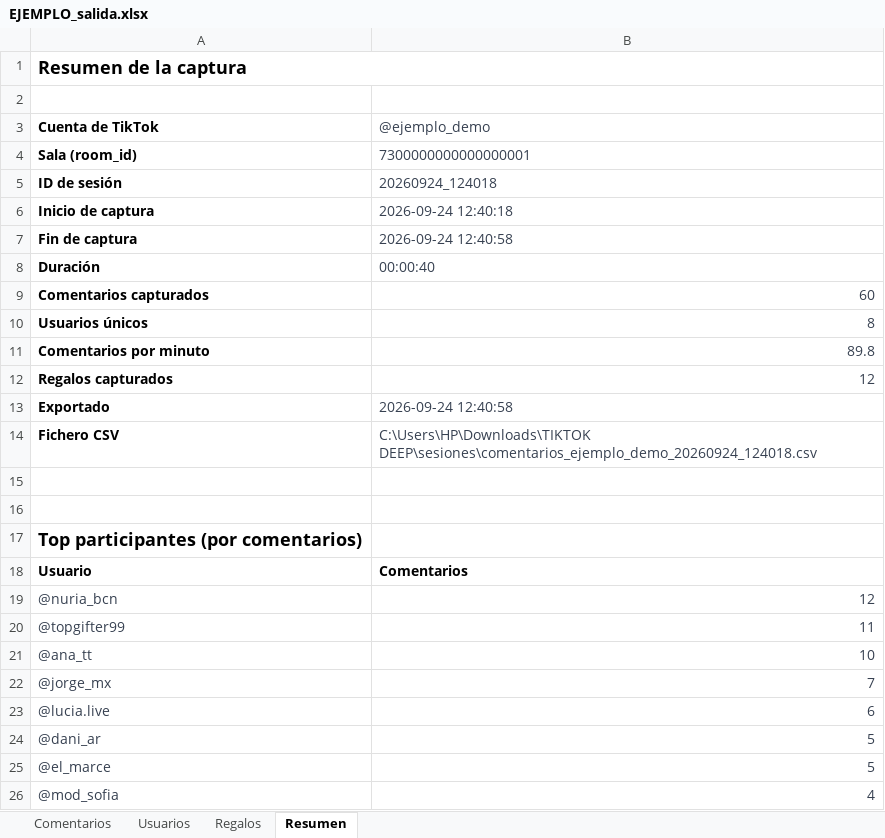
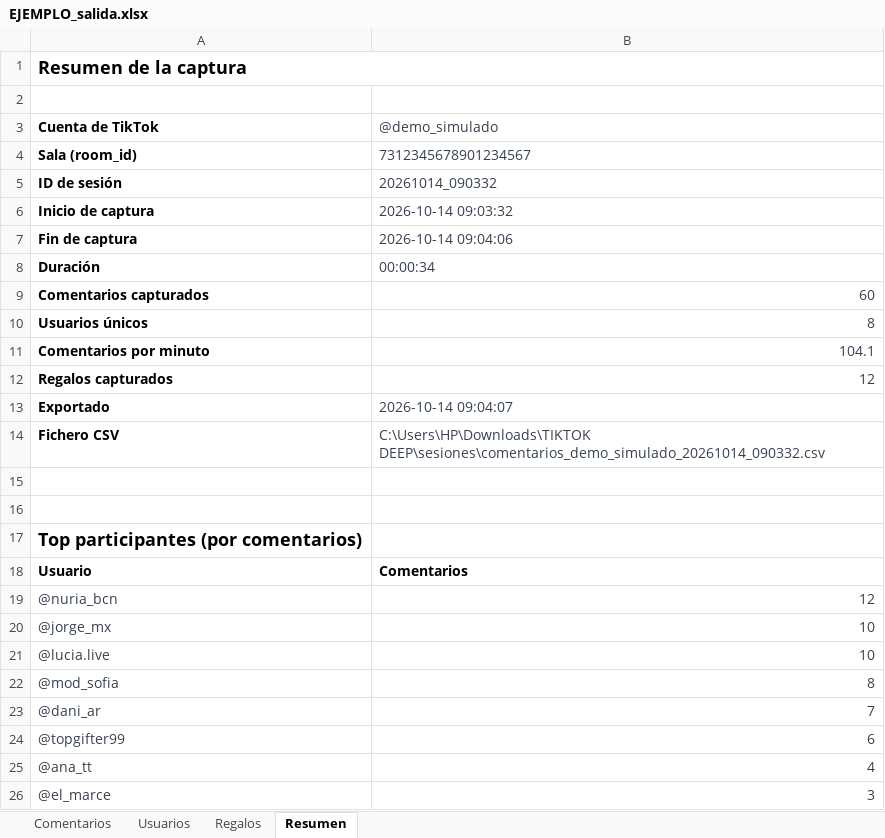
Before and after one commit to brandonstati-arch/tiktok-live-comment-capture, an Excel workbook: EJEMPLO_salida.xlsx, sheet Resumen, drawn as a sheet; values as stored, in another font and other column widths than the file's, no borders; removed rows and columns are numbered as before the commit, all else as after; the diff names each change by its address in the sheet, - before the commit and + after, or states it on an @@ line.

```diff
--- a/EJEMPLO_salida.xlsx (sheet Resumen)
+++ b/EJEMPLO_salida.xlsx (sheet Resumen)
-B3: @ejemplo_demo
+B3: @demo_simulado
-B4 (@demo_simulado): 7300000000000000001
+B4 (@demo_simulado): 7312345678901234567
-B5 (@demo_simulado): 20260924_124018
+B5 (@demo_simulado): 20261014_090332
-B6 (@demo_simulado): 2026-09-24 12:40:18
+B6 (@demo_simulado): 2026-10-14 09:03:32
-B7 (@demo_simulado): 2026-09-24 12:40:58
+B7 (@demo_simulado): 2026-10-14 09:04:06
-B8 (@demo_simulado): 00:00:40
+B8 (@demo_simulado): 00:00:34
-B11 (@demo_simulado): 89.8
+B11 (@demo_simulado): 104.1
-B13 (@demo_simulado): 2026-09-24 12:40:58
+B13 (@demo_simulado): 2026-10-14 09:04:07
-B14 (@demo_simulado): C:\Users\HP\Downloads\TIKTOK DEEP\sesiones\comentarios_ejemplo_demo_20260924_124018.csv
+B14 (@demo_simulado): C:\Users\HP\Downloads\TIKTOK DEEP\sesiones\comentarios_demo_simulado_20261014_090332.csv
-row 20: @topgifter99 | 11
-row 21: @ana_tt | 10
-B20 (@demo_simulado): 7
+B20 (@demo_simulado): 10
-B21 (@demo_simulado): 6
+B21 (@demo_simulado): 10
+row 22: @mod_sofia | 8
-B23 (@demo_simulado): 5
+B23 (@demo_simulado): 7
+row 24: @topgifter99 | 6
+row 25: @ana_tt | 4
-B26 (@demo_simulado): 5
+B26 (@demo_simulado): 3
-row 26: @mod_sofia | 4
```
Also changed, not shown: sheet Comentarios, sheet Regalos, sheet Usuarios, 5 other files.
